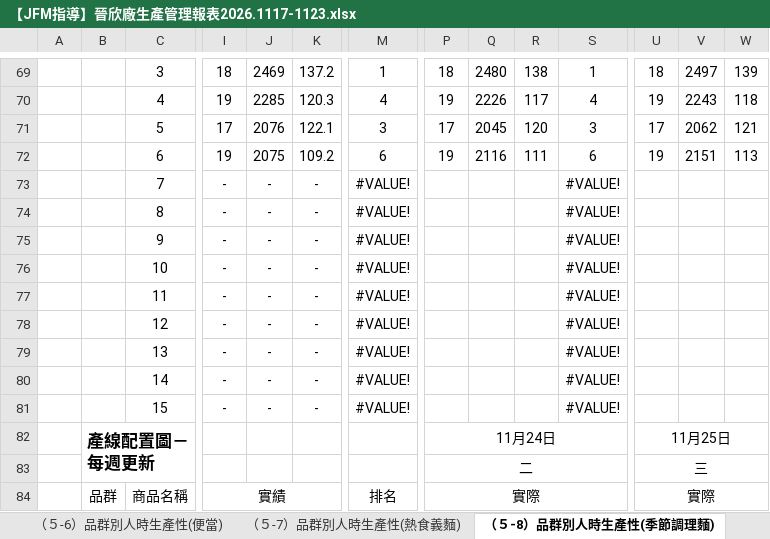
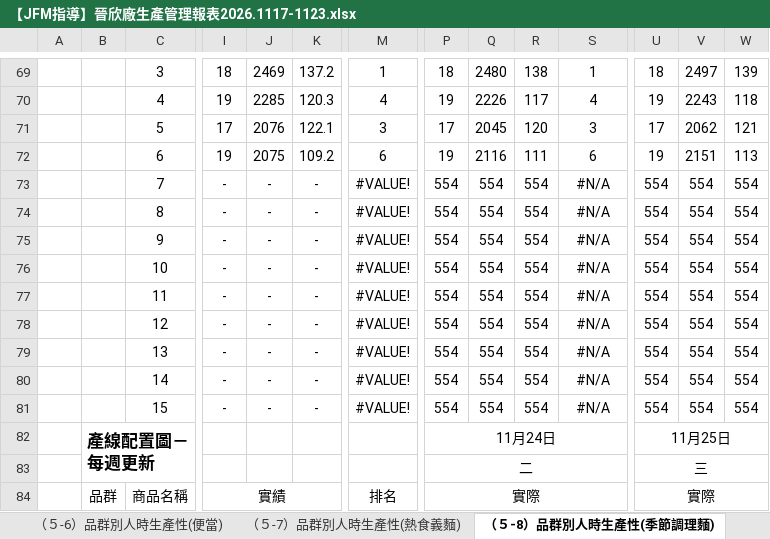
Before and after one commit to hamster3-3-3/jinxin-halfproduct, an Excel workbook: data/2026/11/【JFM指導】晉欣廠生產管理報表2026.1117-1123.xlsx, sheet （５-8）品群別人時生產性(季節調理麵), drawn as a sheet; only a part is shown, gaps mark what is left out; values as stored, in another font and other column widths than the file's, no borders; removed rows and columns are numbered as before the commit, all else as after; rows hold the shown columns only; the diff covers the shown part only; the diff names each change by its address in the sheet, - before the commit and + after, or states it on an @@ line.

```diff
--- a/data/2026/11/【JFM指導】晉欣廠生產管理報表2026.1117-1123.xlsx (sheet （５-8）品群別人時生產性(季節調理麵))
+++ b/data/2026/11/【JFM指導】晉欣廠生產管理報表2026.1117-1123.xlsx (sheet （５-8）品群別人時生產性(季節調理麵))
-row 73:  |  | 7 | - | - | - | #VALUE! |  |  |  | #VALUE!
-row 74:  |  | 8 | - | - | - | #VALUE! |  |  |  | #VALUE!
-row 75:  |  | 9 | - | - | - | #VALUE! |  |  |  | #VALUE!
-row 76:  |  | 10 | - | - | - | #VALUE! |  |  |  | #VALUE!
-row 77:  |  | 11 | - | - | - | #VALUE! |  |  |  | #VALUE!
-row 78:  |  | 12 | - | - | - | #VALUE! |  |  |  | #VALUE!
-row 79:  |  | 13 | - | - | - | #VALUE! |  |  |  | #VALUE!
-row 80:  |  | 14 | - | - | - | #VALUE! |  |  |  | #VALUE!
-row 81:  |  | 15 | - | - | - | #VALUE! |  |  |  | #VALUE!
+row 73:  |  | 7 | - | - | - | #VALUE! | 554 | 554 | 554 | #N/A | 554 | 554 | 554
+row 74:  |  | 8 | - | - | - | #VALUE! | 554 | 554 | 554 | #N/A | 554 | 554 | 554
+row 75:  |  | 9 | - | - | - | #VALUE! | 554 | 554 | 554 | #N/A | 554 | 554 | 554
+row 76:  |  | 10 | - | - | - | #VALUE! | 554 | 554 | 554 | #N/A | 554 | 554 | 554
+row 77:  |  | 11 | - | - | - | #VALUE! | 554 | 554 | 554 | #N/A | 554 | 554 | 554
+row 78:  |  | 12 | - | - | - | #VALUE! | 554 | 554 | 554 | #N/A | 554 | 554 | 554
+row 79:  |  | 13 | - | - | - | #VALUE! | 554 | 554 | 554 | #N/A | 554 | 554 | 554
+row 80:  |  | 14 | - | - | - | #VALUE! | 554 | 554 | 554 | #N/A | 554 | 554 | 554
+row 81:  |  | 15 | - | - | - | #VALUE! | 554 | 554 | 554 | #N/A | 554 | 554 | 554
```
Also changed, not shown: 27 added rows and 27 removed rows elsewhere in this sheet, sheet （５-2）品群別人時生產性（18-壽司手卷), sheet （５-7）品群別人時生產性(熱食義麵), sheet （５-1）品群別人時生產性（18℃-飯糰）, sheet （５-9）品群別人時生產性(微波小吃), sheet （５-6）品群別人時生產性(便當), sheet （５-5）品群別人時生產性(主食), 3 more sheets, other sheet tabs, formulas that keep their value, charts or pictures.
